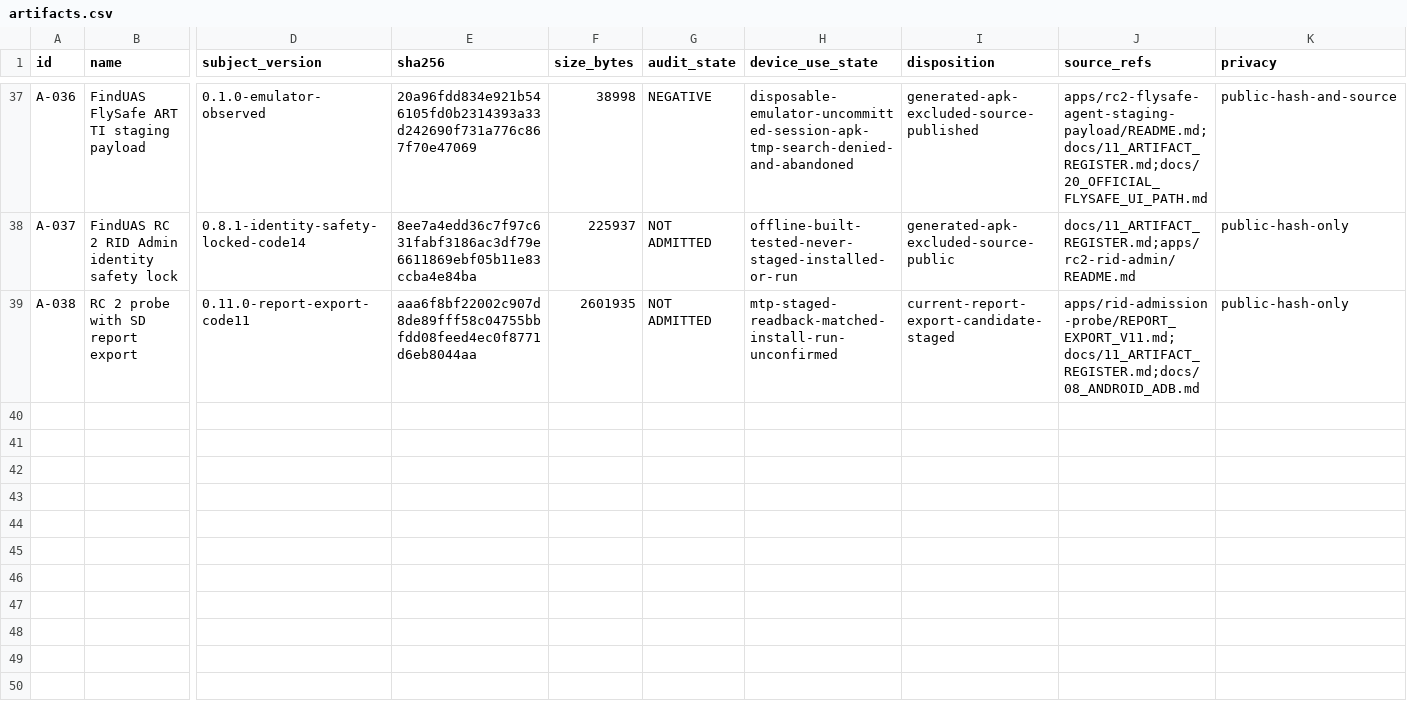
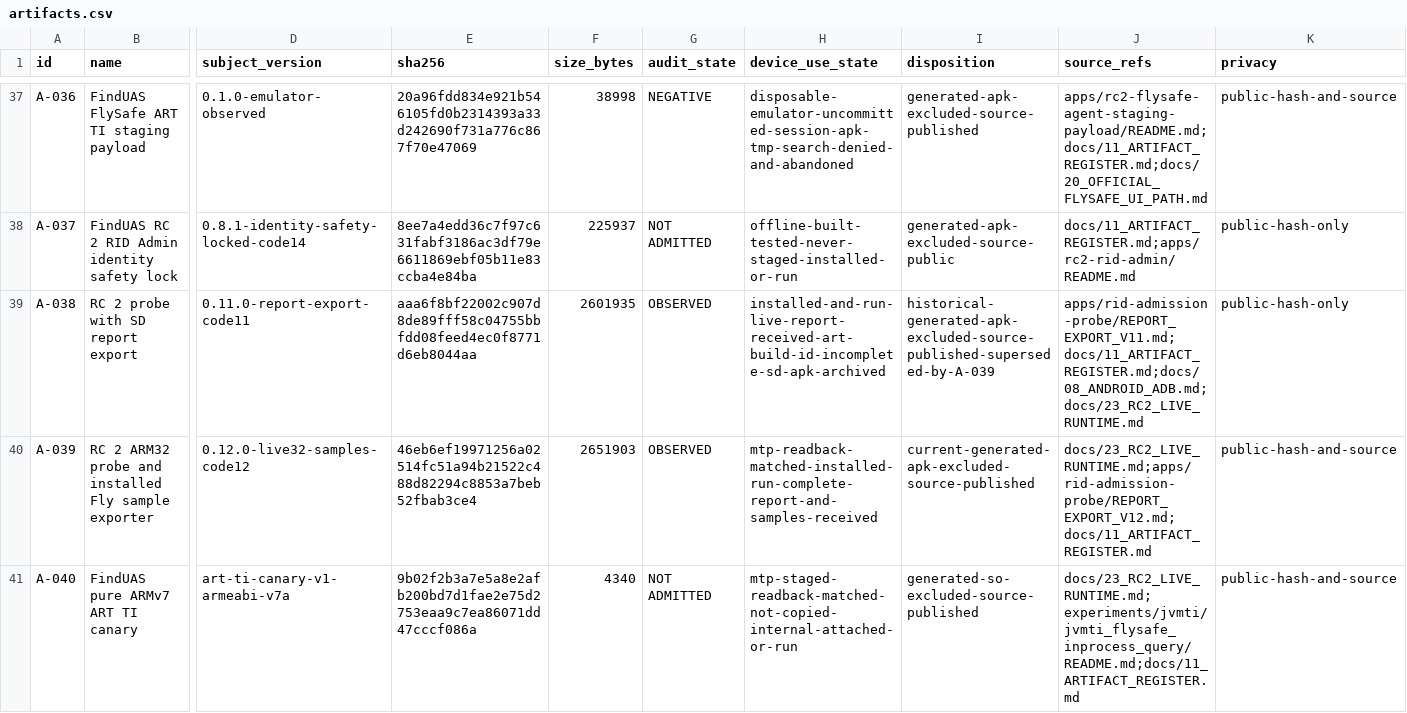
Before and after one commit to Sapphire-Rapids/DJI-RC2-Mini5Pro-Research, a CSV file: evidence/artifacts.csv, drawn as a sheet; only a part is shown, gaps mark what is left out; rows hold the shown columns only; the diff covers the shown part only; the diff names each change by its address in the sheet, - before the commit and + after, or states it on an @@ line.

Commit message:
Record live RC2 ARM32 results and advance diagnostic entry

```diff
--- a/evidence/artifacts.csv
+++ b/evidence/artifacts.csv
-G39 (audit_state): NOT ADMITTED
+G39 (audit_state): OBSERVED
-H39 (device_use_state): mtp-staged-readback-matched-install-run-unconfirmed
+H39 (device_use_state): installed-and-run-live-report-received-art-build-id-incomplete-sd-apk-archived
-I39 (disposition): current-report-export-candidate-staged
+I39 (disposition): historical-generated-apk-excluded-source-published-superseded-by-A-039
-J39 (source_refs): apps/rid-admission-probe/REPORT_EXPORT_V11.md;docs/11_ARTIFACT_REGISTER.md;docs/08_ANDROID_ADB.md
+J39 (source_refs): apps/rid-admission-probe/REPORT_EXPORT_V11.md;docs/11_ARTIFACT_REGISTER.md;docs/08_ANDROID_ADB.md;docs/23_RC2_LIVE_RUNTIME.md
+row 40: A-039 | RC 2 ARM32 probe and installed Fly sample exporter | 0.12.0-live32-samples-code12 | 46eb6ef19971256a02514fc51a94b21522c488d82294c8853a7beb52fbab3ce4 | 2651903 | OBSERVED | mtp-readback-matched-installed-run-complete-report-and-samples-received | current-generated-apk-excluded-source-published | docs/23_RC2_LIVE_RUNTIME.md;apps/rid-admission-probe/REPORT_EXPORT_V12.md;docs/11_ARTIFACT_REGISTER.md | public-hash-and-source
+row 41: A-040 | FindUAS pure ARMv7 ART TI canary | art-ti-canary-v1-armeabi-v7a | 9b02f2b3a7e5a8e2afb200bd7d1fae2e75d2753eaa9c7ea86071dd47cccf086a | 4340 | NOT ADMITTED | mtp-staged-readback-matched-not-copied-internal-attached-or-run | generated-so-excluded-source-published | docs/23_RC2_LIVE_RUNTIME.md;experiments/jvmti/jvmti_flysafe_inprocess_query/README.md;docs/11_ARTIFACT_REGISTER.md | public-hash-and-source
```
Also changed, not shown: 2 added rows and 5 edited cells elsewhere in this file, 48 other files.
